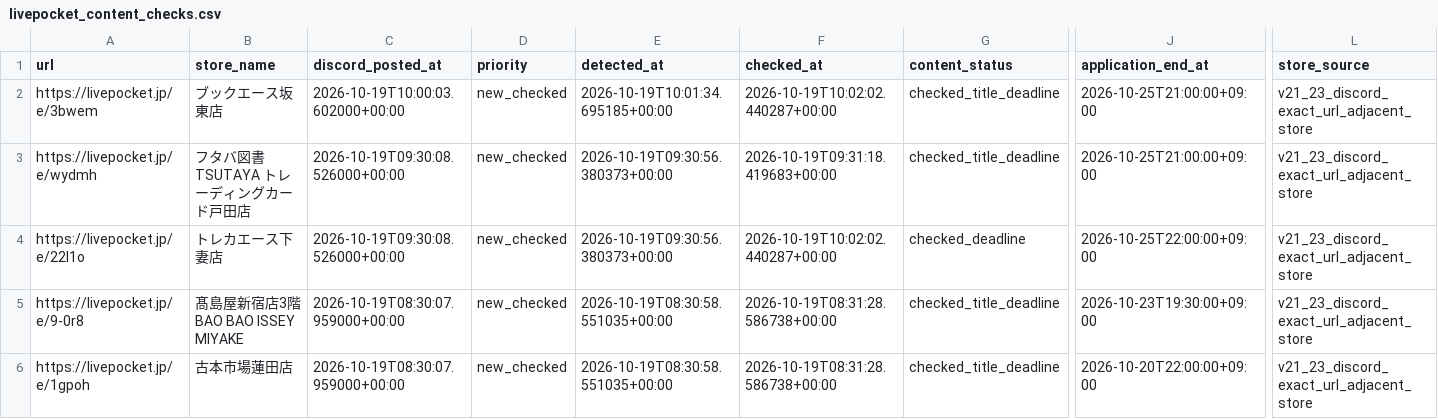
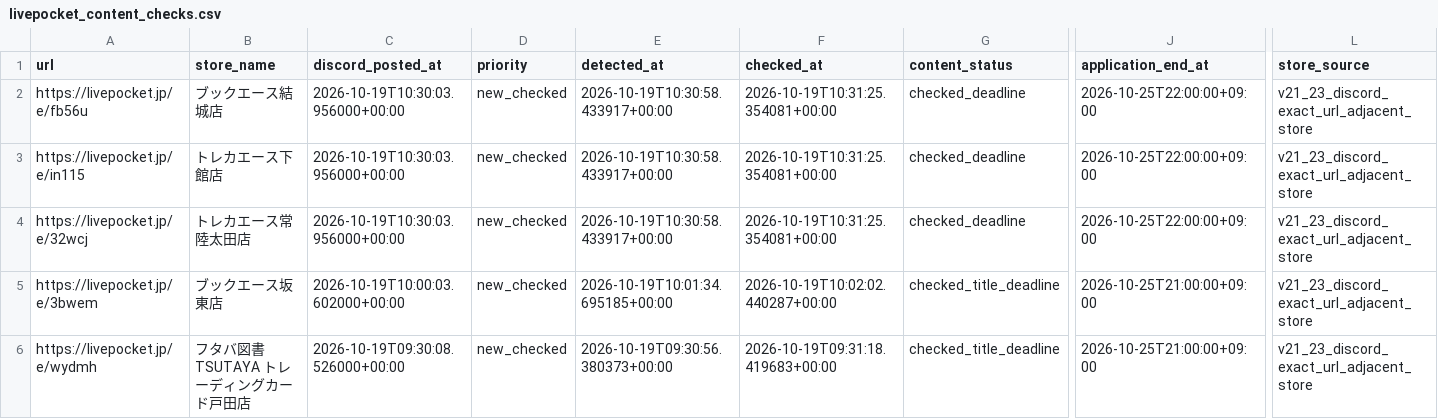
Before and after one commit to ttttt-9554/pokeca-map, a CSV file: livepocket_content_checks.csv, drawn as a sheet; only a part is shown, gaps mark what is left out; the shorter side is filled out with more unchanged rows; rows hold the shown columns only; the diff names each change by its address in the sheet, - before the commit and + after, or states it on an @@ line.

```diff
--- a/livepocket_content_checks.csv
+++ b/livepocket_content_checks.csv
+row 2: https://livepocket.jp/e/fb56u | ブックエース結城店 | 2026-10-19T10:30:03.956000+00:00 | new_checked | 2026-10-19T10:30:58.433917+00:00 | 2026-10-19T10:31:25.354081+00:00 | checked_deadline | 2026-10-25T22:00:00+09:00 | v21_23_discord_exact_url_adjacent_store
+row 3: https://livepocket.jp/e/in115 | トレカエース下館店 | 2026-10-19T10:30:03.956000+00:00 | new_checked | 2026-10-19T10:30:58.433917+00:00 | 2026-10-19T10:31:25.354081+00:00 | checked_deadline | 2026-10-25T22:00:00+09:00 | v21_23_discord_exact_url_adjacent_store
+row 4: https://livepocket.jp/e/32wcj | トレカエース常陸太田店 | 2026-10-19T10:30:03.956000+00:00 | new_checked | 2026-10-19T10:30:58.433917+00:00 | 2026-10-19T10:31:25.354081+00:00 | checked_deadline | 2026-10-25T22:00:00+09:00 | v21_23_discord_exact_url_adjacent_store
```
Also changed, not shown: livepocket_deadline_sources.csv, livepocket_review_queue.csv, 3 other files.
